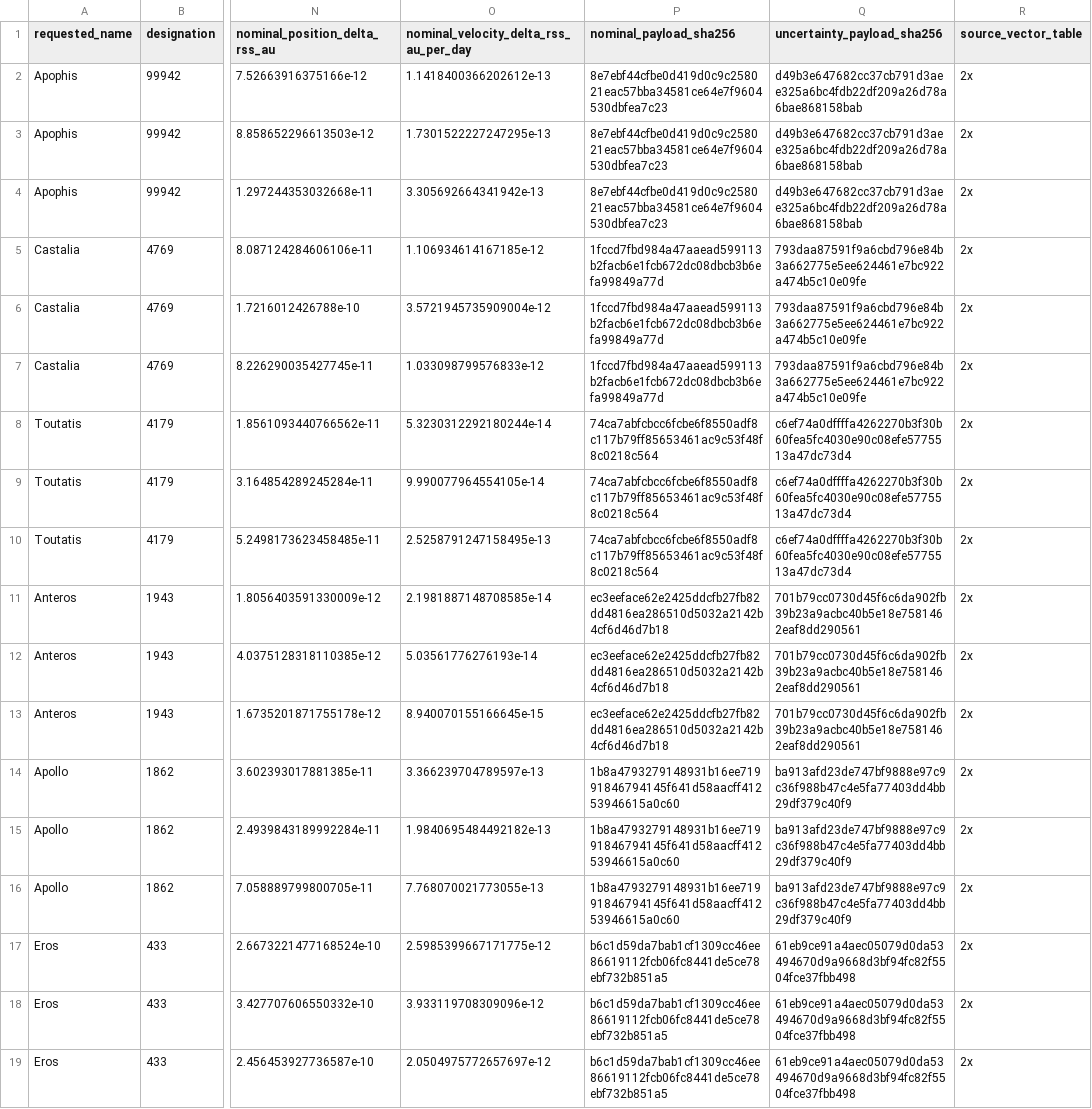
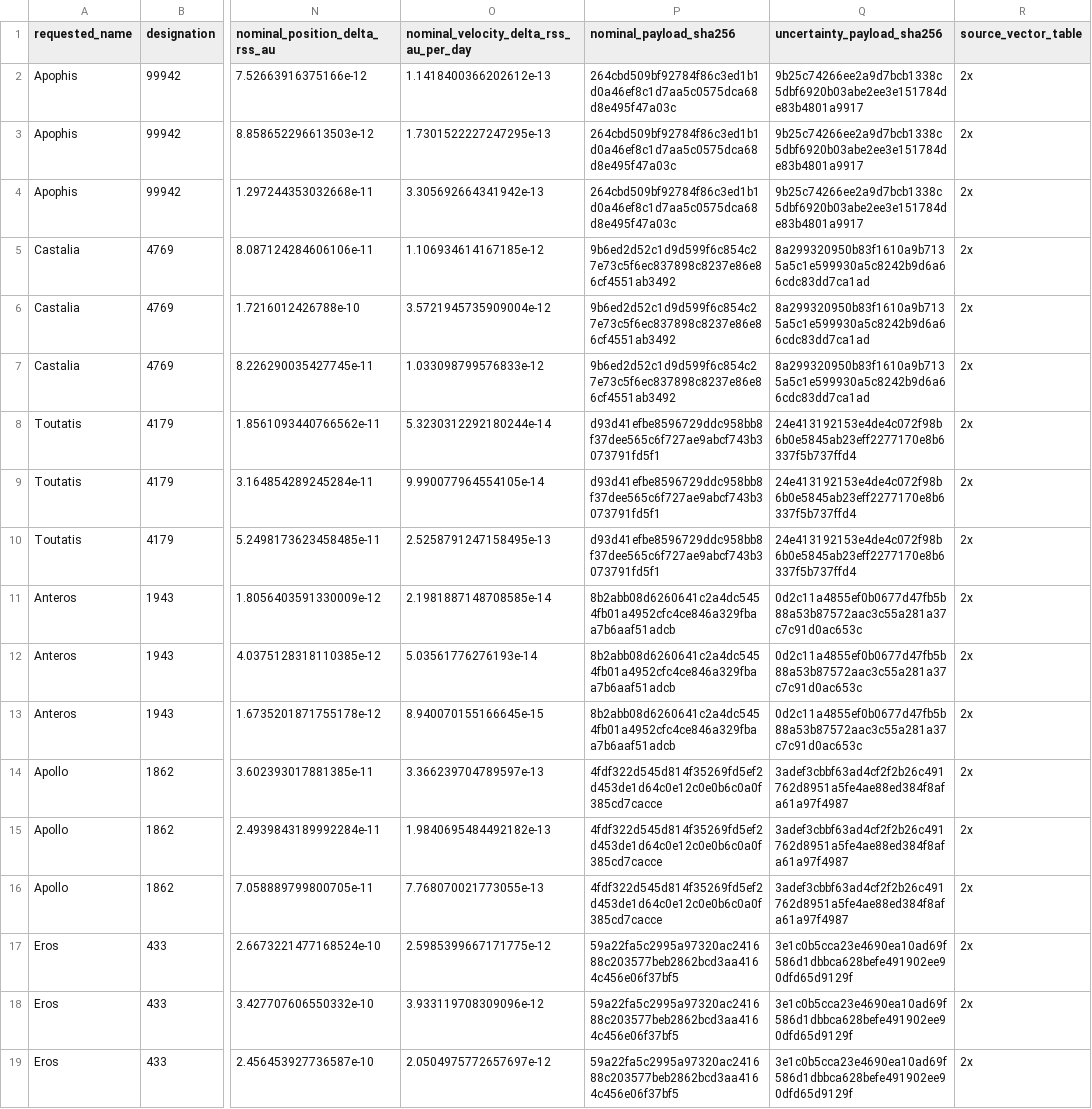
Before and after one commit to achillesromer-coder/Data, a CSV file: data/jpl/horizons/uncertainty/latest/summary.csv, drawn as a sheet; only a part is shown, gaps mark what is left out; the diff names each change by its address in the sheet, - before the commit and + after, or states it on an @@ line.

```diff
--- a/data/jpl/horizons/uncertainty/latest/summary.csv
+++ b/data/jpl/horizons/uncertainty/latest/summary.csv
-P2:P4 (nominal_payload_sha256): 8e7ebf44cfbe0d419d0c9c258021eac57bba34581ce64e7f9604530dbfea7c23
+P2:P4 (nominal_payload_sha256): 264cbd509bf92784f86c3ed1b1d0a46ef8c1d7aa5c0575dca68d8e495f47a03c
-Q2:Q4 (uncertainty_payload_sha256): d49b3e647682cc37cb791d3aee325a6bc4fdb22df209a26d78a6bae868158bab
+Q2:Q4 (uncertainty_payload_sha256): 9b25c74266ee2a9d7bcb1338c5dbf6920b03abe2ee3e151784de83b4801a9917
-P5:P7 (nominal_payload_sha256): 1fccd7fbd984a47aaead599113b2facb6e1fcb672dc08dbcb3b6efa99849a77d
+P5:P7 (nominal_payload_sha256): 9b6ed2d52c1d9d599f6c854c27e73c5f6ec837898c8237e86e86cf4551ab3492
-Q5:Q7 (uncertainty_payload_sha256): 793daa87591f9a6cbd796e84b3a662775e5ee624461e7bc922a474b5c10e09fe
+Q5:Q7 (uncertainty_payload_sha256): 8a299320950b83f1610a9b7135a5c1e599930a5c8242b9d6a66cdc83dd7ca1ad
-P8:P10 (nominal_payload_sha256): 74ca7abfcbcc6fcbe6f8550adf8c117b79ff85653461ac9c53f48f8c0218c564
+P8:P10 (nominal_payload_sha256): d93d41efbe8596729ddc958bb8f37dee565c6f727ae9abcf743b3073791fd5f1
-Q8:Q10 (uncertainty_payload_sha256): c6ef74a0dffffa4262270b3f30b60fea5fc4030e90c08efe5775513a47dc73d4
+Q8:Q10 (uncertainty_payload_sha256): 24e413192153e4de4c072f98b6b0e5845ab23eff2277170e8b6337f5b737ffd4
-P11:P13 (nominal_payload_sha256): ec3eeface62e2425ddcfb27fb82dd4816ea286510d5032a2142b4cf6d46d7b18
+P11:P13 (nominal_payload_sha256): 8b2abb08d6260641c2a4dc5454fb01a4952cfc4ce846a329fbaa7b6aaf51adcb
-Q11:Q13 (uncertainty_payload_sha256): 701b79cc0730d45f6c6da902fb39b23a9acbc40b5e18e7581462eaf8dd290561
+Q11:Q13 (uncertainty_payload_sha256): 0d2c11a4855ef0b0677d47fb5b88a53b87572aac3c55a281a37c7c91d0ac653c
-P14:P16 (nominal_payload_sha256): 1b8a4793279148931b16ee71991846794145f641d58aacff41253946615a0c60
+P14:P16 (nominal_payload_sha256): 4fdf322d545d814f35269fd5ef2d453de1d64c0e12c0e0b6c0a0f385cd7cacce
-Q14:Q16 (uncertainty_payload_sha256): ba913afd23de747bf9888e97c9c36f988b47c4e5fa77403dd4bb29df379c40f9
+Q14:Q16 (uncertainty_payload_sha256): 3adef3cbbf63ad4cf2f2b26c491762d8951a5fe4ae88ed384f8afa61a97f4987
-P17:P19 (nominal_payload_sha256): b6c1d59da7bab1cf1309cc46ee86619112fcb06fc8441de5ce78ebf732b851a5
+P17:P19 (nominal_payload_sha256): 59a22fa5c2995a97320ac241688c203577beb2862bcd3aa4164c456e06f37bf5
-Q17:Q19 (uncertainty_payload_sha256): 61eb9ce91a4aec05079d0da53494670d9a9668d3bf94fc82f5504fce37fbb498
+Q17:Q19 (uncertainty_payload_sha256): 3e1c0b5cca23e4690ea10ad69f586d1dbbca628befe491902ee90dfd65d9129f
```
Also changed, not shown: data/jpl/horizons/latest/summary.csv, data/jpl/neighbours/horizons/latest/summary.csv, 46 other files.
